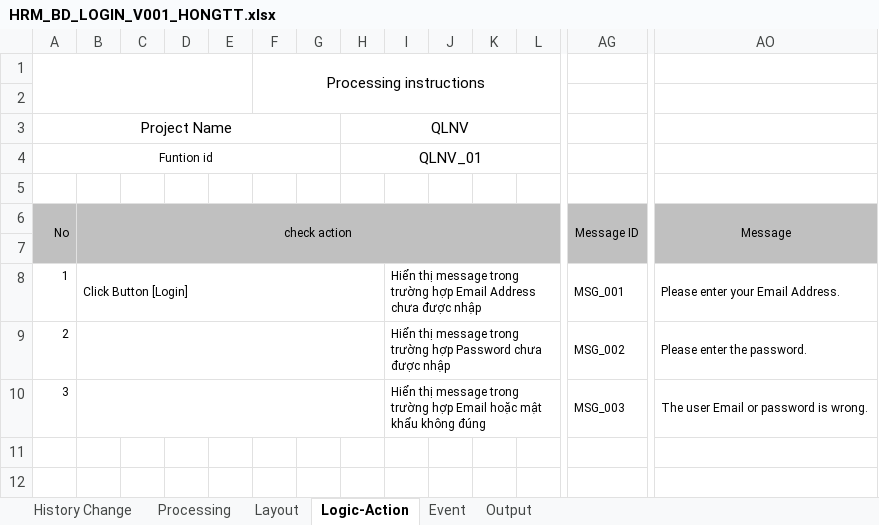
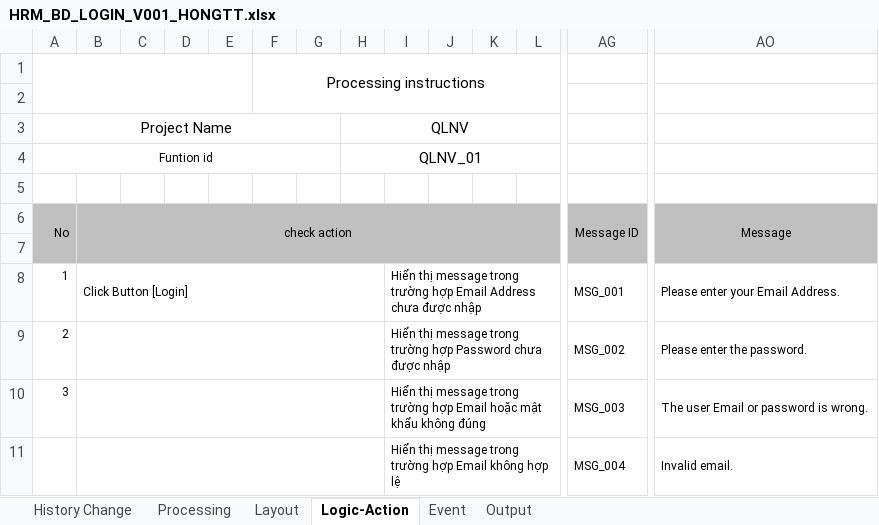
Before and after one commit to huongmvtest12345689/QLVN_document, an Excel workbook: BD/HRM_BD_LOGIN_V001_HONGTT.xlsx, sheet Logic-Action, drawn as a sheet; only a part is shown, gaps mark what is left out; values as stored, in another font and other column widths than the file's, no borders; rows hold the shown columns only; the diff names each change by its address in the sheet, - before the commit and + after, or states it on an @@ line.

Commit message:
edit file design

```diff
--- a/BD/HRM_BD_LOGIN_V001_HONGTT.xlsx (sheet Logic-Action)
+++ b/BD/HRM_BD_LOGIN_V001_HONGTT.xlsx (sheet Logic-Action)
+row 11:  |  |  |  |  |  |  |  | Hiển thị message trong trường hợp Email không hợp lệ |  |  |  | MSG_004 | Invalid email.
```
Also changed, not shown: sheet Event.
